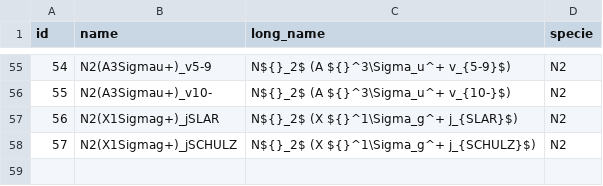
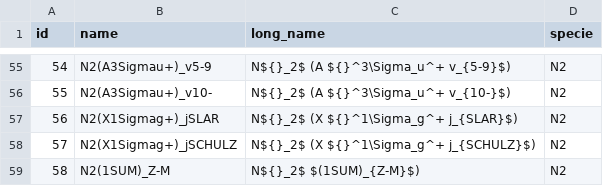
Before and after one commit to USNavalResearchLaboratory/nepc, a TSV file: data/states.tsv, drawn as a sheet; only a part is shown, gaps mark what is left out.

```diff
--- a/data/states.tsv
+++ b/data/states.tsv
@@ -58 +58,2 @@ id	name	long_name	specie
 57	N2(X1Sigmag+)_jSCHULZ	N${}_2$ (X ${}^1\Sigma_g^+ j_{SCHULZ}$)	N2
+58	N2(1SUM)_Z-M	N${}_2$ $(1SUM)_{Z-M}$)	N2
```
Also changed, not shown: 34 other files.
